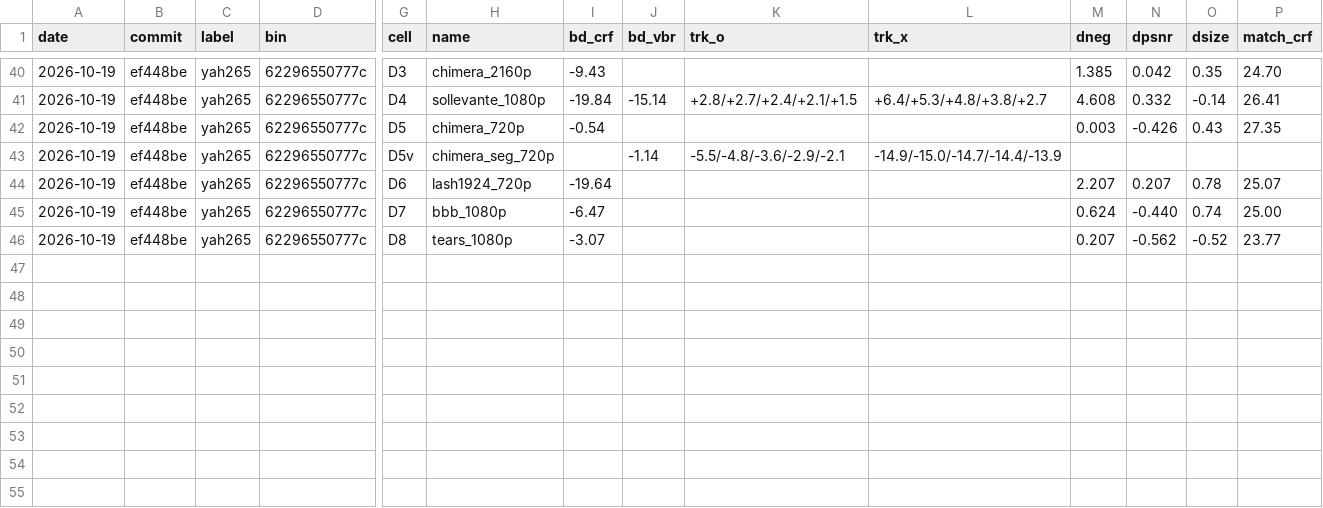
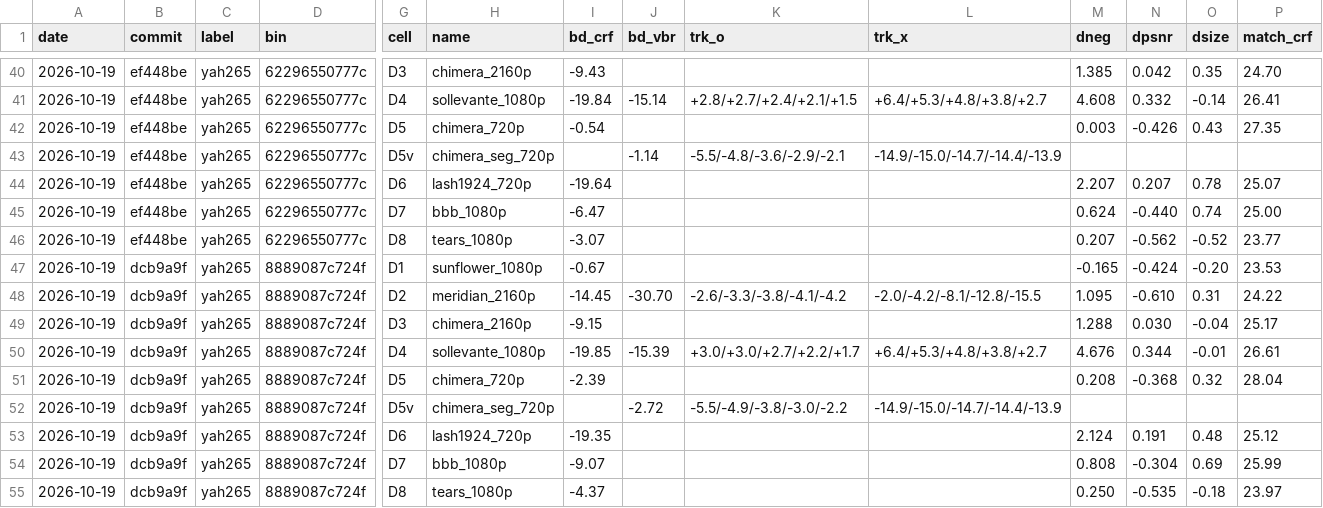
Before and after one commit to terranvigil/yah265, a CSV file: docs/data/devset.csv, drawn as a sheet; only a part is shown, gaps mark what is left out; rows hold the shown columns only; the diff names each change by its address in the sheet, - before the commit and + after, or states it on an @@ line.

Commit message:
devset: tier D at 717ede5 (item 46, lookahead 20 from 720p up)

```diff
--- a/docs/data/devset.csv
+++ b/docs/data/devset.csv
+row 47: 2026-10-19 | dcb9a9f | yah265 | 8889087c724f | D1 | sunflower_1080p | -0.67 |  |  |  | -0.165 | -0.424 | -0.20 | 23.53
+row 48: 2026-10-19 | dcb9a9f | yah265 | 8889087c724f | D2 | meridian_2160p | -14.45 | -30.70 | -2.6/-3.3/-3.8/-4.1/-4.2 | -2.0/-4.2/-8.1/-12.8/-15.5 | 1.095 | -0.610 | 0.31 | 24.22
+row 49: 2026-10-19 | dcb9a9f | yah265 | 8889087c724f | D3 | chimera_2160p | -9.15 |  |  |  | 1.288 | 0.030 | -0.04 | 25.17
+row 50: 2026-10-19 | dcb9a9f | yah265 | 8889087c724f | D4 | sollevante_1080p | -19.85 | -15.39 | +3.0/+3.0/+2.7/+2.2/+1.7 | +6.4/+5.3/+4.8/+3.8/+2.7 | 4.676 | 0.344 | -0.01 | 26.61
+row 51: 2026-10-19 | dcb9a9f | yah265 | 8889087c724f | D5 | chimera_720p | -2.39 |  |  |  | 0.208 | -0.368 | 0.32 | 28.04
+row 52: 2026-10-19 | dcb9a9f | yah265 | 8889087c724f | D5v | chimera_seg_720p |  | -2.72 | -5.5/-4.9/-3.8/-3.0/-2.2 | -14.9/-15.0/-14.7/-14.4/-13.9
+row 53: 2026-10-19 | dcb9a9f | yah265 | 8889087c724f | D6 | lash1924_720p | -19.35 |  |  |  | 2.124 | 0.191 | 0.48 | 25.12
+row 54: 2026-10-19 | dcb9a9f | yah265 | 8889087c724f | D7 | bbb_1080p | -9.07 |  |  |  | 0.808 | -0.304 | 0.69 | 25.99
+row 55: 2026-10-19 | dcb9a9f | yah265 | 8889087c724f | D8 | tears_1080p | -4.37 |  |  |  | 0.250 | -0.535 | -0.18 | 23.97
```
